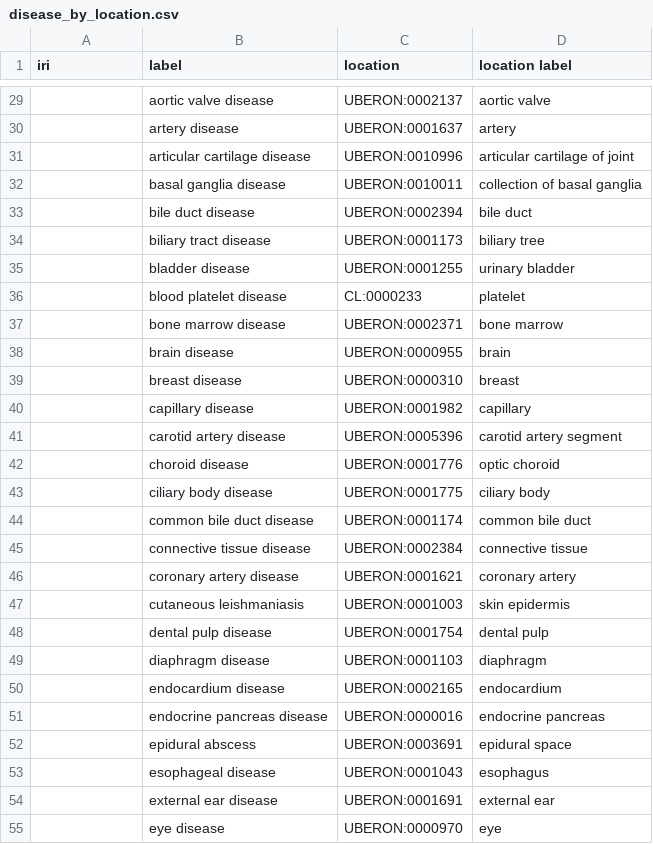
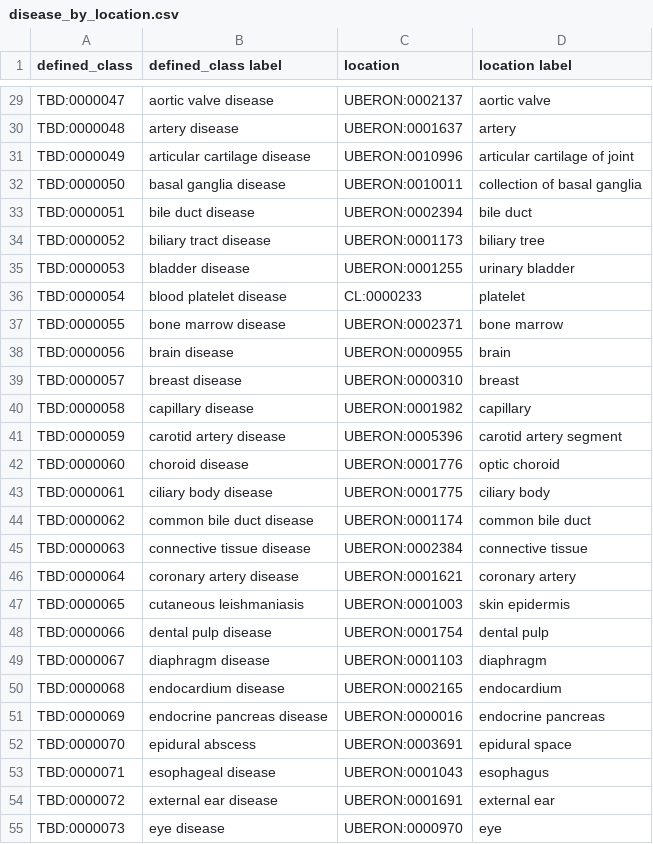
Before and after one commit to monarch-initiative/mondo, a CSV file: src/patterns/disease_by_location.csv, drawn as a sheet; only a part is shown, gaps mark what is left out; the diff covers the shown part only.

```diff
--- a/src/patterns/disease_by_location.csv
+++ b/src/patterns/disease_by_location.csv
@@ -1 +1 @@
-iri,label,location,location label
+defined_class,defined_class label,location,location label
@@ -29,27 +29,27 @@ iri,label,location,location label
-,aortic valve disease,UBERON:0002137,aortic valve
-,artery disease,UBERON:0001637,artery
-,articular cartilage disease,UBERON:0010996,articular cartilage of joint
-,basal ganglia disease,UBERON:0010011,collection of basal ganglia
-,bile duct disease,UBERON:0002394,bile duct
-,biliary tract disease,UBERON:0001173,biliary tree
-,bladder disease,UBERON:0001255,urinary bladder
-,blood platelet disease,CL:0000233,platelet
-,bone marrow disease,UBERON:0002371,bone marrow
-,brain disease,UBERON:0000955,brain
-,breast disease,UBERON:0000310,breast
-,capillary disease,UBERON:0001982,capillary
-,carotid artery disease,UBERON:0005396,carotid artery segment
-,choroid disease,UBERON:0001776,optic choroid
-,ciliary body disease,UBERON:0001775,ciliary body
-,common bile duct disease,UBERON:0001174,common bile duct
-,connective tissue disease,UBERON:0002384,connective tissue
-,coronary artery disease,UBERON:0001621,coronary artery
-,cutaneous leishmaniasis,UBERON:0001003,skin epidermis
-,dental pulp disease,UBERON:0001754,dental pulp
-,diaphragm disease,UBERON:0001103,diaphragm
-,endocardium disease,UBERON:0002165,endocardium
-,endocrine pancreas disease,UBERON:0000016,endocrine pancreas
-,epidural abscess,UBERON:0003691,epidural space
-,esophageal disease,UBERON:0001043,esophagus
-,external ear disease,UBERON:0001691,external ear
-,eye disease,UBERON:0000970,eye
+TBD:0000047,aortic valve disease,UBERON:0002137,aortic valve
+TBD:0000048,artery disease,UBERON:0001637,artery
+TBD:0000049,articular cartilage disease,UBERON:0010996,articular cartilage of joint
+TBD:0000050,basal ganglia disease,UBERON:0010011,collection of basal ganglia
+TBD:0000051,bile duct disease,UBERON:0002394,bile duct
+TBD:0000052,biliary tract disease,UBERON:0001173,biliary tree
+TBD:0000053,bladder disease,UBERON:0001255,urinary bladder
+TBD:0000054,blood platelet disease,CL:0000233,platelet
+TBD:0000055,bone marrow disease,UBERON:0002371,bone marrow
+TBD:0000056,brain disease,UBERON:0000955,brain
+TBD:0000057,breast disease,UBERON:0000310,breast
+TBD:0000058,capillary disease,UBERON:0001982,capillary
+TBD:0000059,carotid artery disease,UBERON:0005396,carotid artery segment
+TBD:0000060,choroid disease,UBERON:0001776,optic choroid
+TBD:0000061,ciliary body disease,UBERON:0001775,ciliary body
+TBD:0000062,common bile duct disease,UBERON:0001174,common bile duct
+TBD:0000063,connective tissue disease,UBERON:0002384,connective tissue
+TBD:0000064,coronary artery disease,UBERON:0001621,coronary artery
+TBD:0000065,cutaneous leishmaniasis,UBERON:0001003,skin epidermis
+TBD:0000066,dental pulp disease,UBERON:0001754,dental pulp
+TBD:0000067,diaphragm disease,UBERON:0001103,diaphragm
+TBD:0000068,endocardium disease,UBERON:0002165,endocardium
+TBD:0000069,endocrine pancreas disease,UBERON:0000016,endocrine pancreas
+TBD:0000070,epidural abscess,UBERON:0003691,epidural space
+TBD:0000071,esophageal disease,UBERON:0001043,esophagus
+TBD:0000072,external ear disease,UBERON:0001691,external ear
+TBD:0000073,eye disease,UBERON:0000970,eye
```
Also changed, not shown: 94 edited cells elsewhere in this file.
